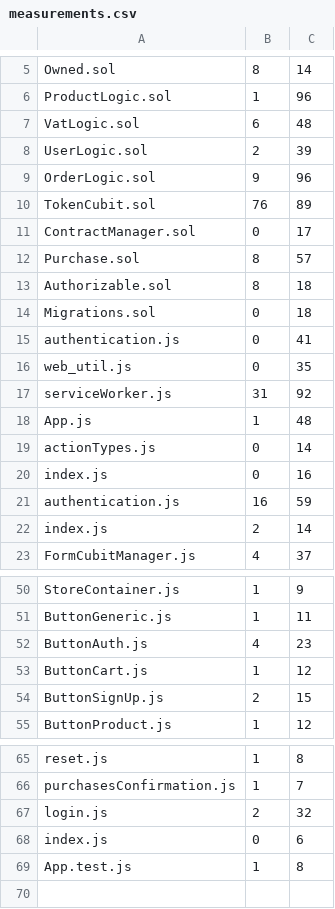
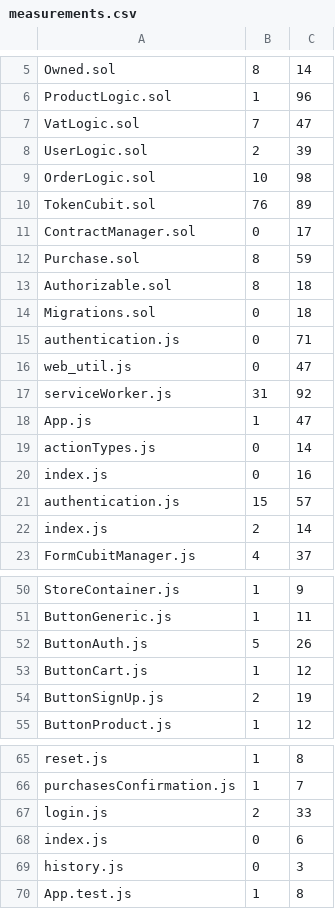
Before and after one commit to 8LabSolutions/Soldino, a CSV file: script/ccr/measurements.csv, drawn as a sheet; only a part is shown, gaps mark what is left out; the diff covers the shown part only.

```diff
--- a/script/ccr/measurements.csv
+++ b/script/ccr/measurements.csv
@@ -6,17 +6,17 @@ Owned.sol,8,14
 ProductLogic.sol,1,96
-VatLogic.sol,6,48
+VatLogic.sol,7,47
 UserLogic.sol,2,39
-OrderLogic.sol,9,96
+OrderLogic.sol,10,98
 TokenCubit.sol,76,89
 ContractManager.sol,0,17
-Purchase.sol,8,57
+Purchase.sol,8,59
 Authorizable.sol,8,18
 Migrations.sol,0,18
-authentication.js,0,41
-web_util.js,0,35
+authentication.js,0,71
+web_util.js,0,47
 serviceWorker.js,31,92
-App.js,1,48
+App.js,1,47
 actionTypes.js,0,14
 index.js,0,16
-authentication.js,16,59
+authentication.js,15,57
 index.js,2,14
@@ -51,5 +51,5 @@ StoreContainer.js,1,9
 ButtonGeneric.js,1,11
-ButtonAuth.js,4,23
+ButtonAuth.js,5,26
 ButtonCart.js,1,12
-ButtonSignUp.js,2,15
+ButtonSignUp.js,2,19
 ButtonProduct.js,1,12
@@ -66,4 +66,5 @@ reset.js,1,8
 purchasesConfirmation.js,1,7
-login.js,2,32
+login.js,2,33
 index.js,0,6
+history.js,0,3
 App.test.js,1,8
```
Also changed, not shown: 3 edited cells elsewhere in this file, 2 other files.
